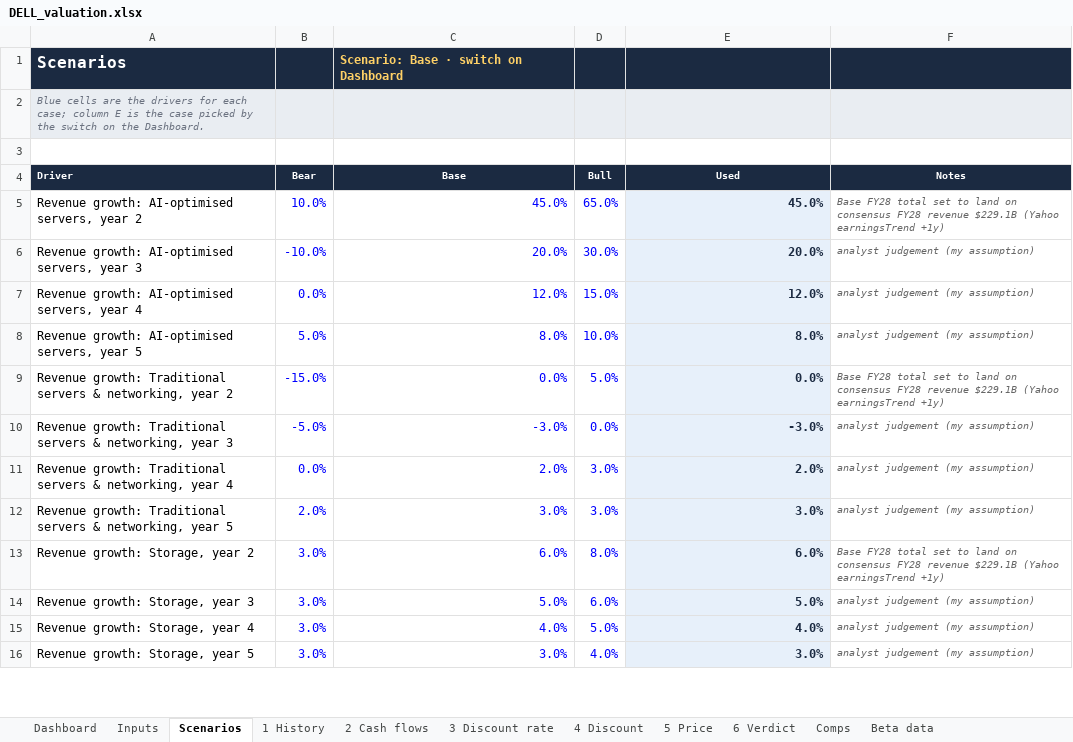
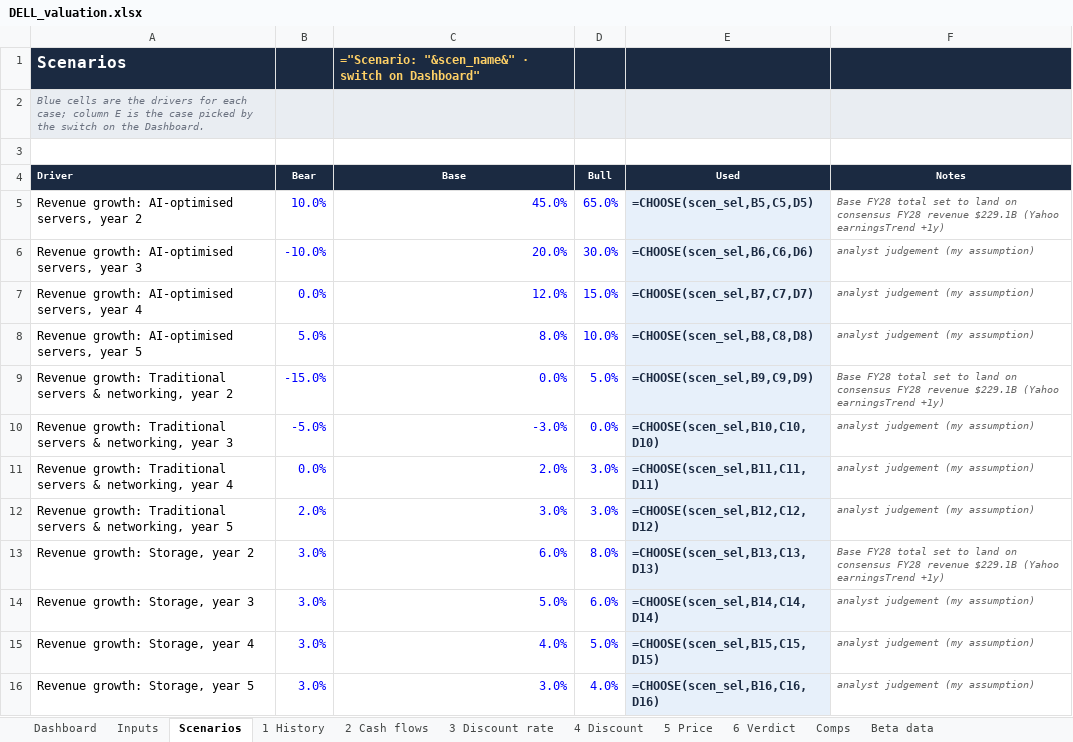
Before and after one commit to Speedkelvyn/Dell-and-Sandisk-plus-valuation-engine, an Excel workbook: dell/DELL_valuation.xlsx, sheet Scenarios, drawn as a sheet; only a part is shown; values as stored, in another font and other column widths than the file's, no borders; formulas without a stored value are shown as written; the diff covers the shown part only; the diff names each change by its address in the sheet, - before the commit and + after, or states it on an @@ line.

```diff
--- a/dell/DELL_valuation.xlsx (sheet Scenarios)
+++ b/dell/DELL_valuation.xlsx (sheet Scenarios)
-C1 (Base): Scenario: Base · switch on Dashboard
+C1 (Base): ="Scenario: "&scen_name&" · switch on Dashboard"
-E5 (Used): 45.0%
+E5 (Used): =CHOOSE(scen_sel,B5,C5,D5)
-E6 (Used): 20.0%
+E6 (Used): =CHOOSE(scen_sel,B6,C6,D6)
-E7 (Used): 12.0%
+E7 (Used): =CHOOSE(scen_sel,B7,C7,D7)
-E8 (Used): 8.0%
+E8 (Used): =CHOOSE(scen_sel,B8,C8,D8)
-E9 (Used): 0.0%
+E9 (Used): =CHOOSE(scen_sel,B9,C9,D9)
-E10 (Used): -3.0%
+E10 (Used): =CHOOSE(scen_sel,B10,C10,D10)
-E11 (Used): 2.0%
+E11 (Used): =CHOOSE(scen_sel,B11,C11,D11)
-E12 (Used): 3.0%
+E12 (Used): =CHOOSE(scen_sel,B12,C12,D12)
-E13 (Used): 6.0%
+E13 (Used): =CHOOSE(scen_sel,B13,C13,D13)
-E14 (Used): 5.0%
+E14 (Used): =CHOOSE(scen_sel,B14,C14,D14)
-E15 (Used): 4.0%
+E15 (Used): =CHOOSE(scen_sel,B15,C15,D15)
-E16 (Used): 3.0%
+E16 (Used): =CHOOSE(scen_sel,B16,C16,D16)
```
Also changed, not shown: 18 edited cells elsewhere in this sheet, sheet Beta data, sheet 2 Cash flows, sheet Comps, sheet 4 Discount, sheet Inputs, sheet 1 History, 4 more sheets, charts or pictures, sndk/SNDK_valuation.xlsx, 11 other files.
